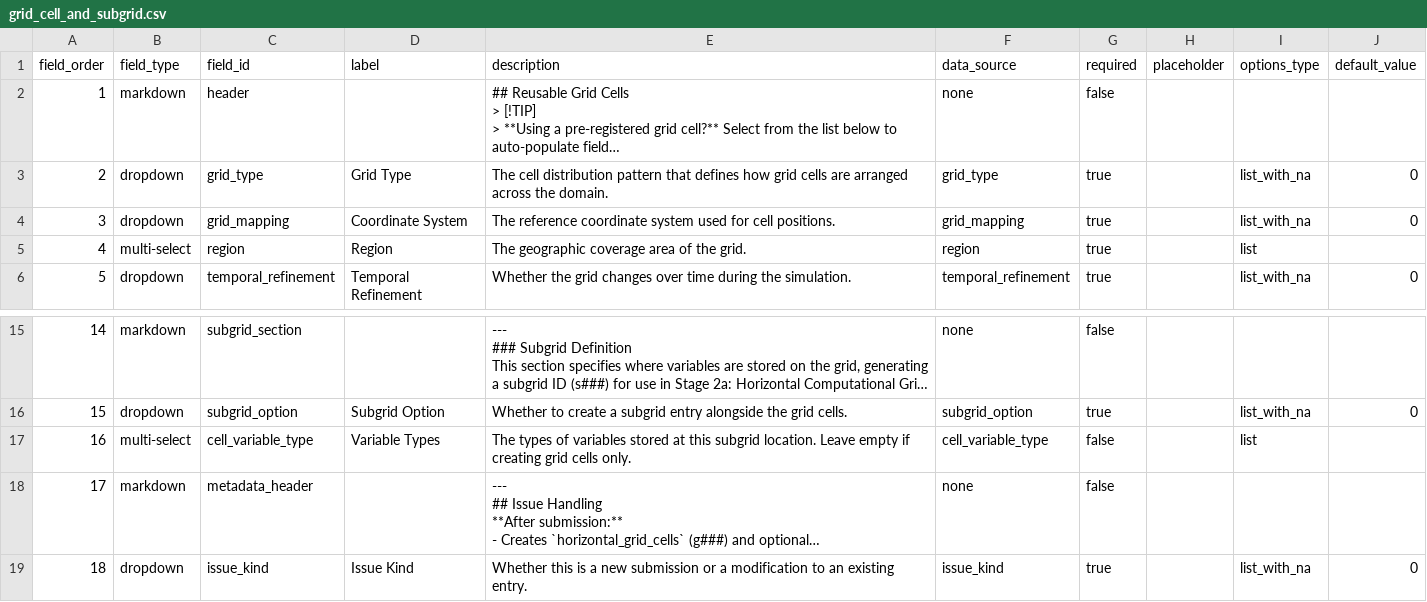
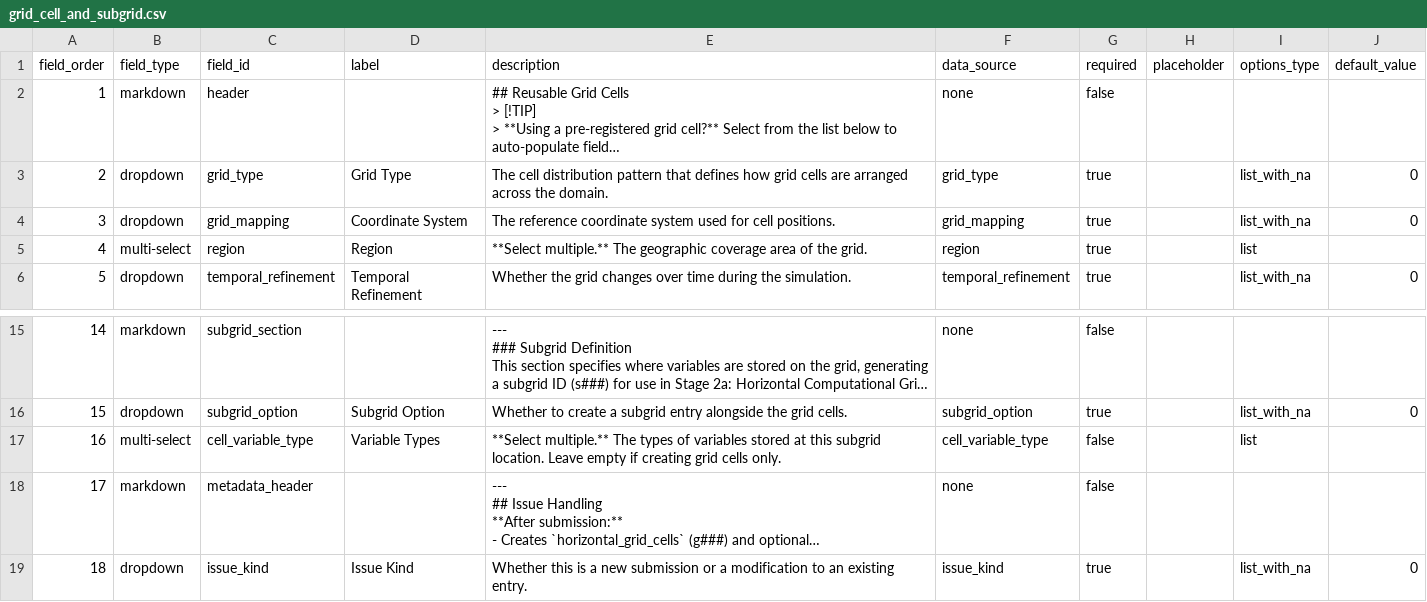
Before and after one commit to WCRP-CMIP/Essential-Model-Documentation, a CSV file: .github/GEN_ISSUE_TEMPLATE/grid_cell_and_subgrid.csv, drawn as a sheet; only a part is shown, gaps mark what is left out; long unchanged cells end in …; the diff names each change by its address in the sheet, - before the commit and + after, or states it on an @@ line.

```diff
--- a/.github/GEN_ISSUE_TEMPLATE/grid_cell_and_subgrid.csv
+++ b/.github/GEN_ISSUE_TEMPLATE/grid_cell_and_subgrid.csv
-E5 (description): The geographic…
+E5 (description): **Select multiple.** The geographic…
-E17 (description): The types…
+E17 (description): **Select multiple.** The types…
```
Also changed, not shown: .github/GEN_ISSUE_TEMPLATE/general_issue.csv, .github/GEN_ISSUE_TEMPLATE/horizontal_computational_grid.csv, 9 other files.
